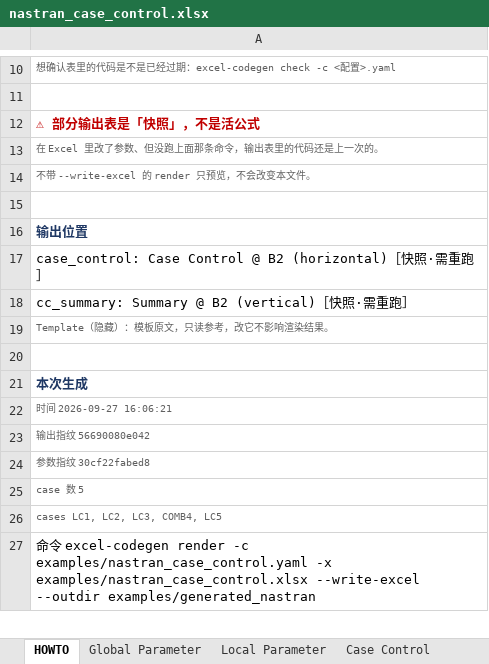
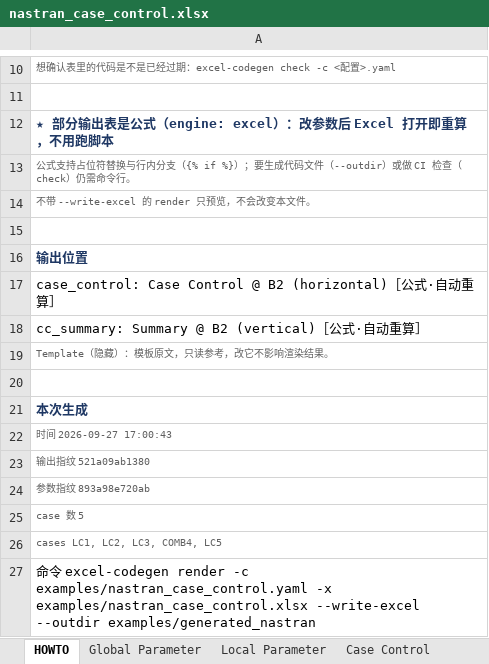
Before and after one commit to Dog-Chest/excel_codegen, an Excel workbook: examples/nastran_case_control.xlsx, sheet HOWTO, drawn as a sheet; only a part is shown, gaps mark what is left out; values as stored, in another font and other column widths than the file's, no borders; the diff names each change by its address in the sheet, - before the commit and + after, or states it on an @@ line.

```diff
--- a/examples/nastran_case_control.xlsx (sheet HOWTO)
+++ b/examples/nastran_case_control.xlsx (sheet HOWTO)
-A12: ⚠ 部分输出表是「快照」，不是活公式
+A12: ★ 部分输出表是公式（engine: excel）：改参数后 Excel 打开即重算，不用跑脚本
-A12 text colour: #C00000
+A12 text colour: #1F3864
-A13: 在 Excel 里改了参数、但没跑上面那条命令，输出表里的代码还是上一次的。
+A13: 公式支持占位符替换与行内分支（{% if %}）；要生成代码文件（--outdir）或做 CI 检查（check）仍需命令行。
-A17: …(horizontal)［快照·需重跑］
+A17: …(horizontal)［公式·自动重算］
-A18: cc_summary: Summary @ B2 (vertical)［快照·需重跑］
+A18: cc_summary: Summary @ B2 (vertical)［公式·自动重算］
-A22: 时间 2026-09-27 16:06:21
+A22: 时间 2026-09-27 17:00:43
-A23: 输出指纹 56690080e042
+A23: 输出指纹 521a09ab1380
-A24: 参数指纹 30cf22fabed8
+A24: 参数指纹 893a98e720ab
```
Also changed, not shown: sheet Case Control, sheet Summary, sheet Local Parameter, sheet Global Parameter, 19 other files.
